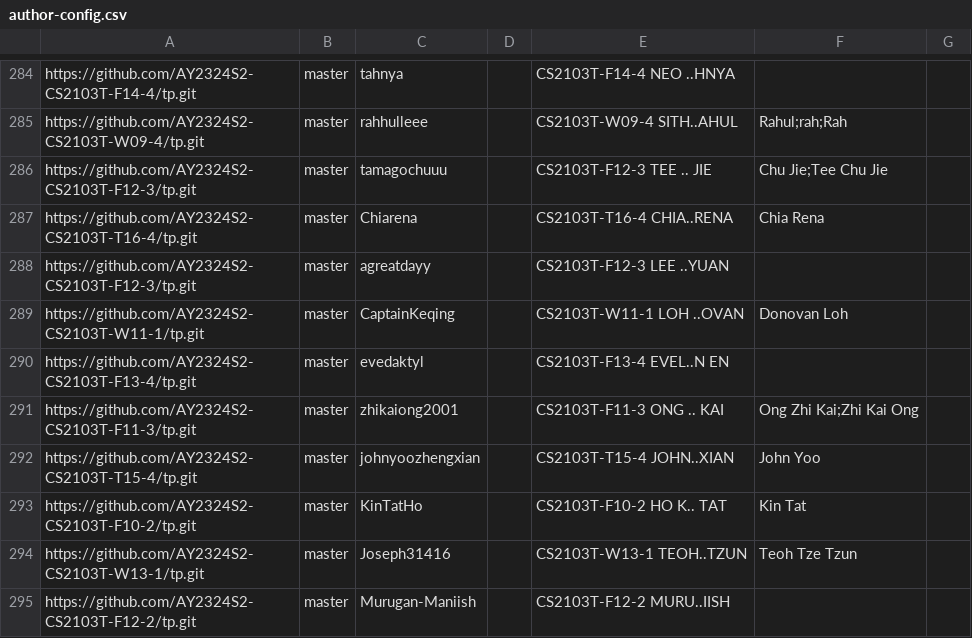
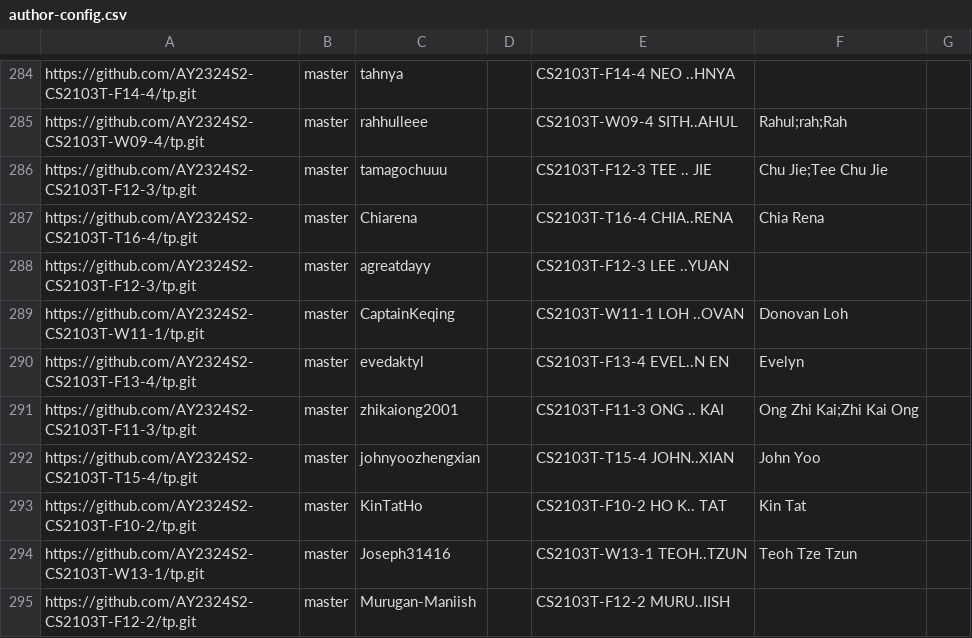
Before and after one commit to nus-cs2103-AY2324S2/tp-dashboard, a CSV file: configs/author-config.csv, drawn as a sheet; only a part is shown, gaps mark what is left out.

Commit message:
Update configs

```diff
--- a/configs/author-config.csv
+++ b/configs/author-config.csv
@@ -289,3 +289,3 @@ https://github.com/AY2324S2-CS2103T-F12-3/tp.git,master,agreatdayy,,CS2103T-F12-
 https://github.com/AY2324S2-CS2103T-W11-1/tp.git,master,CaptainKeqing,,CS2103T-W11-1 LOH ..OVAN,Donovan Loh,
-https://github.com/AY2324S2-CS2103T-F13-4/tp.git,master,evedaktyl,,CS2103T-F13-4 EVEL..N EN,,
+https://github.com/AY2324S2-CS2103T-F13-4/tp.git,master,evedaktyl,,CS2103T-F13-4 EVEL..N EN,Evelyn,
 https://github.com/AY2324S2-CS2103T-F11-3/tp.git,master,zhikaiong2001,,CS2103T-F11-3 ONG .. KAI,Ong Zhi Kai;Zhi Kai Ong,
```
